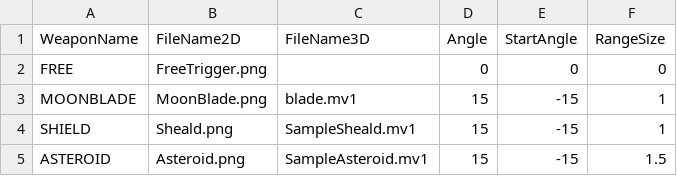
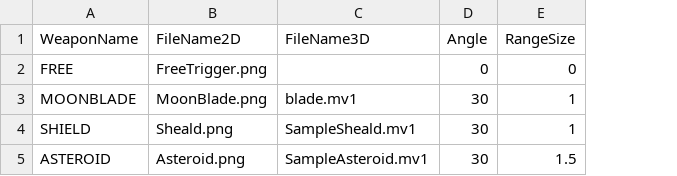
Before and after one commit to ootomoryuusei/worldtriggerDxlib, a CSV file: Assets/Weapon/DefaultWeaponStatus.csv, drawn as a sheet; the diff names each change by its address in the sheet, - before the commit and + after, or states it on an @@ line.

```diff
--- a/Assets/Weapon/DefaultWeaponStatus.csv
+++ b/Assets/Weapon/DefaultWeaponStatus.csv
-column E (StartAngle), rows 2-5: 0 | -15 | -15 | -15
-D3:D5 (Angle): 15
+D3:D5 (Angle): 30
```
Also changed, not shown: 17 other files.
